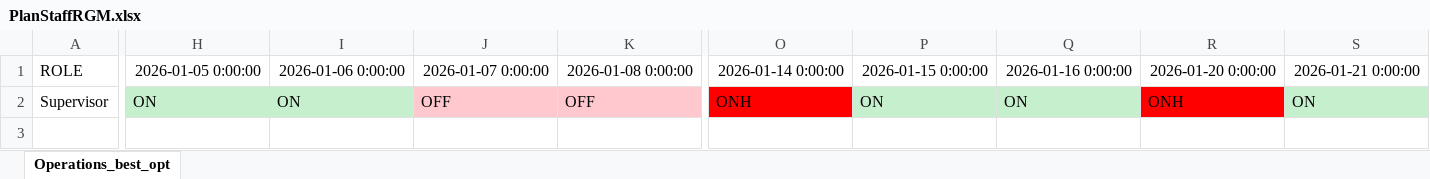
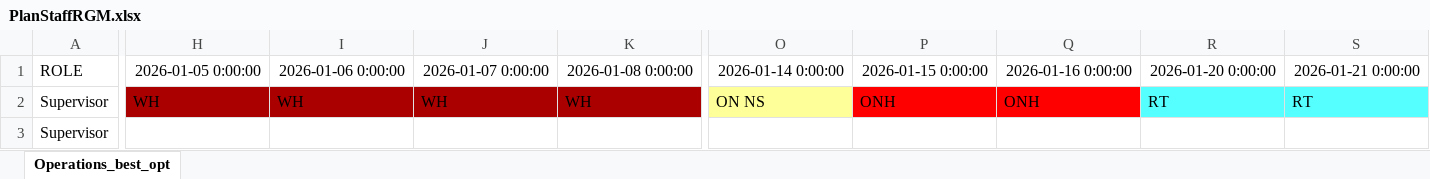
Before and after one commit to joseggch15/inboundoutbound, an Excel workbook: PlanStaffRGM.xlsx, sheet Operations_best_opt, drawn as a sheet; only a part is shown, gaps mark what is left out; values as stored, in another font and other column widths than the file's, no borders; rows hold the shown columns only; the diff covers the shown part only; the diff names each change by its address in the sheet, - before the commit and + after, or states it on an @@ line.

```diff
--- a/PlanStaffRGM.xlsx (sheet Operations_best_opt)
+++ b/PlanStaffRGM.xlsx (sheet Operations_best_opt)
-H2: ON
+H2: WH
-H2:I2 fill: #C6EFCE
+H2:I2 fill: #AA0000
-I2: ON
+I2: WH
-J2: OFF
+J2: WH
-J2:K2 fill: #FFC7CE
+J2:K2 fill: #AA0000
-K2: OFF
+K2: WH
-O2: ONH
+O2: ON NS
-O2 fill: #FF0000
+O2 fill: #FFFF99
-P2: ON
+P2: ONH
-P2:Q2 fill: #C6EFCE
+P2:Q2 fill: #FF0000
-Q2: ON
+Q2: ONH
-R2: ONH
+R2: RT
-R2 fill: #FF0000
+R2 fill: #55FFFF
-S2: ON
+S2: RT
-S2 fill: #C6EFCE
+S2 fill: #55FFFF
+row 3: Supervisor
```
Also changed, not shown: 9 edited cells and cell formats elsewhere in this sheet, 2 other files.
